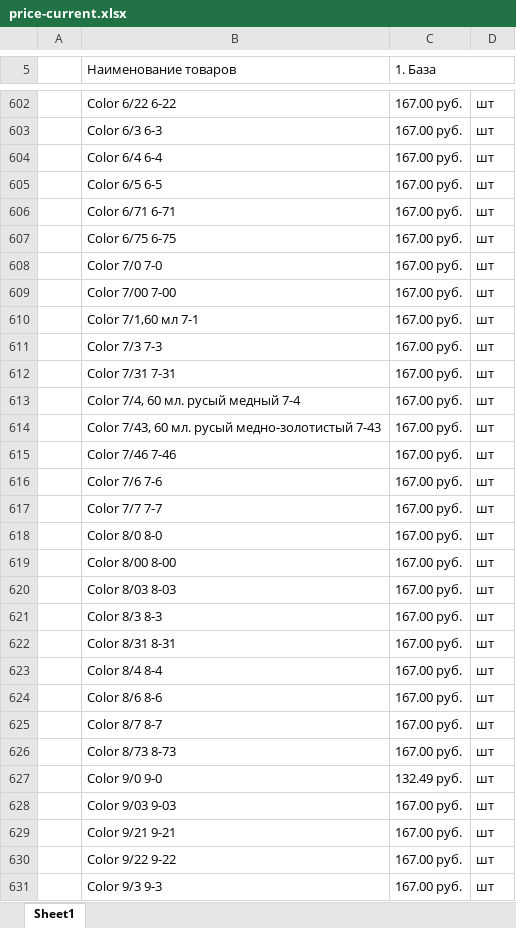
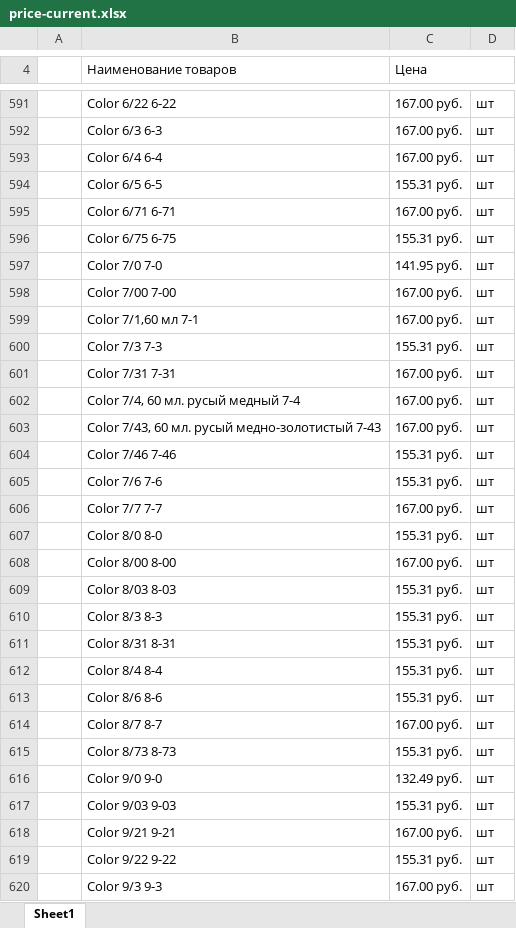
Before and after one commit to aiodoggmd/zilma-site, an Excel workbook: public/prices/price-current.xlsx, sheet Sheet1, drawn as a sheet; only a part is shown, gaps mark what is left out; values as stored, in another font and other column widths than the file's, no cell formats; addresses are those after the commit; the diff covers the shown part only; the diff names each change by its address in the sheet, - before the commit and + after, or states it on an @@ line.

Commit message:
Пересчитать прайс по марже (вариант 2), убрать отдельный акционный файл
Единый price-current.xlsx считается по марже (скидка 45%/30%->15%/7%),
акционные строки красным. Исключены служебные строки 1С («доставка»,
мятый/бракованный товар без цены) и связанный с ними баг группировки
бренда. priceItems.json (интерактивный каталог) пересобран из того же
файла. Отдельный price-promo.xlsx больше не генерируется.

```diff
--- a/public/prices/price-current.xlsx (sheet Sheet1)
+++ b/public/prices/price-current.xlsx (sheet Sheet1)
-C4: 1. База
+C4: Цена
-C594 (Цена): 167.00 руб.
+C594 (Цена): 155.31 руб.
-C596 (Цена): 167.00 руб.
+C596 (Цена): 155.31 руб.
-C597 (Цена): 167.00 руб.
+C597 (Цена): 141.95 руб.
-C600 (Цена): 167.00 руб.
+C600 (Цена): 155.31 руб.
-C604:C605 (Цена): 167.00 руб.
+C604:C605 (Цена): 155.31 руб.
-C607 (Цена): 167.00 руб.
+C607 (Цена): 155.31 руб.
-C609:C613 (Цена): 167.00 руб.
+C609:C613 (Цена): 155.31 руб.
-C615 (Цена): 167.00 руб.
+C615 (Цена): 155.31 руб.
-C617 (Цена): 167.00 руб.
+C617 (Цена): 155.31 руб.
-C619 (Цена): 167.00 руб.
+C619 (Цена): 155.31 руб.
```
Also changed, not shown: other rows of this sheet, cell formats, 6 other files.
